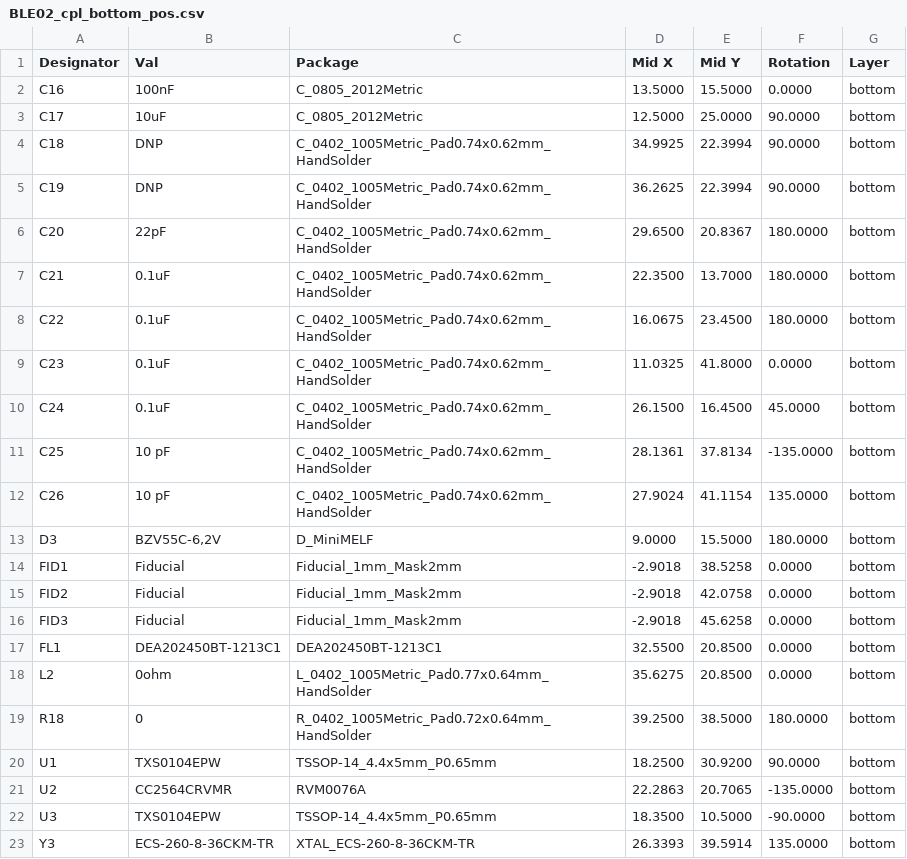
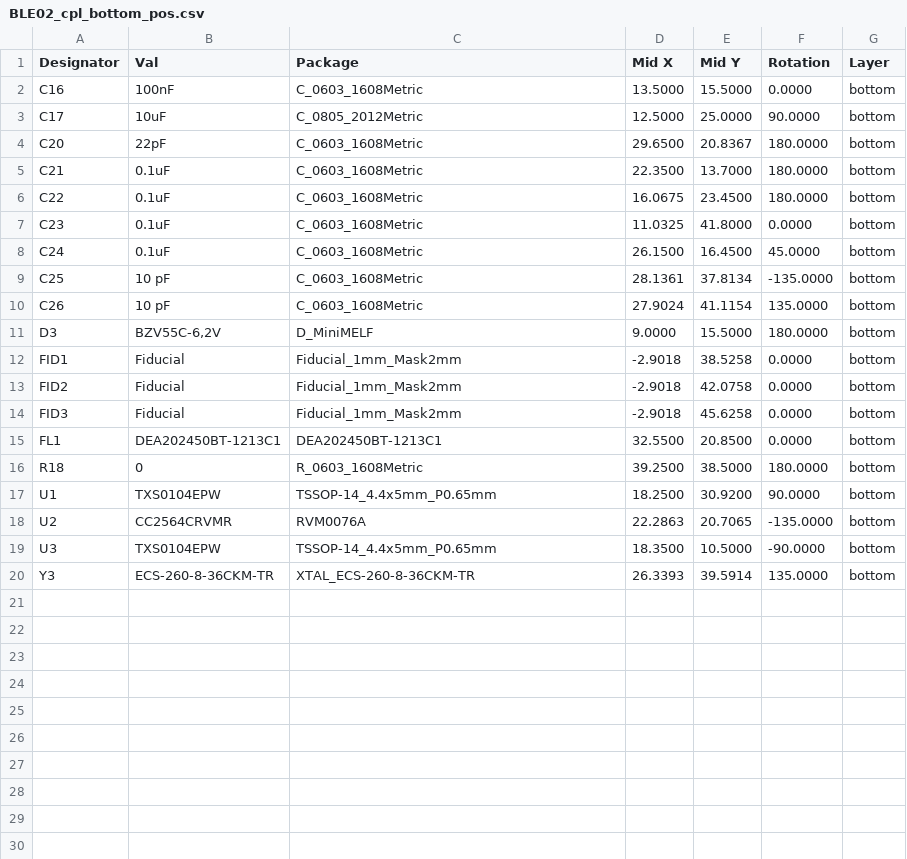
Before and after one commit to mlab-modules/BLE02, a CSV file: hw/cam_profi/assembly/gerbers/PnP/BLE02_cpl_bottom_pos.csv, drawn as a sheet.

```diff
--- a/hw/cam_profi/assembly/gerbers/PnP/BLE02_cpl_bottom_pos.csv
+++ b/hw/cam_profi/assembly/gerbers/PnP/BLE02_cpl_bottom_pos.csv
@@ -1,13 +1,11 @@
 Designator,Val,Package,Mid X,Mid Y,Rotation,Layer
-"C16","100nF","C_0805_2012Metric",13.5000,15.5000,0.0000,bottom
+"C16","100nF","C_0603_1608Metric",13.5000,15.5000,0.0000,bottom
 "C17","10uF","C_0805_2012Metric",12.5000,25.0000,90.0000,bottom
-"C18","DNP","C_0402_1005Metric_Pad0.74x0.62mm_HandSolder",34.9925,22.3994,90.0000,bottom
-"C19","DNP","C_0402_1005Metric_Pad0.74x0.62mm_HandSolder",36.2625,22.3994,90.0000,bottom
-"C20","22pF","C_0402_1005Metric_Pad0.74x0.62mm_HandSolder",29.6500,20.8367,180.0000,bottom
-"C21","0.1uF","C_0402_1005Metric_Pad0.74x0.62mm_HandSolder",22.3500,13.7000,180.0000,bottom
-"C22","0.1uF","C_0402_1005Metric_Pad0.74x0.62mm_HandSolder",16.0675,23.4500,180.0000,bottom
-"C23","0.1uF","C_0402_1005Metric_Pad0.74x0.62mm_HandSolder",11.0325,41.8000,0.0000,bottom
-"C24","0.1uF","C_0402_1005Metric_Pad0.74x0.62mm_HandSolder",26.1500,16.4500,45.0000,bottom
-"C25","10 pF","C_0402_1005Metric_Pad0.74x0.62mm_HandSolder",28.1361,37.8134,-135.0000,bottom
-"C26","10 pF","C_0402_1005Metric_Pad0.74x0.62mm_HandSolder",27.9024,41.1154,135.0000,bottom
+"C20","22pF","C_0603_1608Metric",29.6500,20.8367,180.0000,bottom
+"C21","0.1uF","C_0603_1608Metric",22.3500,13.7000,180.0000,bottom
+"C22","0.1uF","C_0603_1608Metric",16.0675,23.4500,180.0000,bottom
+"C23","0.1uF","C_0603_1608Metric",11.0325,41.8000,0.0000,bottom
+"C24","0.1uF","C_0603_1608Metric",26.1500,16.4500,45.0000,bottom
+"C25","10 pF","C_0603_1608Metric",28.1361,37.8134,-135.0000,bottom
+"C26","10 pF","C_0603_1608Metric",27.9024,41.1154,135.0000,bottom
 "D3","BZV55C-6,2V","D_MiniMELF",9.0000,15.5000,180.0000,bottom
@@ -17,4 +15,3 @@ Designator,Val,Package,Mid X,Mid Y,Rotation,Layer
 "FL1","DEA202450BT-1213C1","DEA202450BT-1213C1",32.5500,20.8500,0.0000,bottom
-"L2","0ohm","L_0402_1005Metric_Pad0.77x0.64mm_HandSolder",35.6275,20.8500,0.0000,bottom
-"R18","0","R_0402_1005Metric_Pad0.72x0.64mm_HandSolder",39.2500,38.5000,180.0000,bottom
+"R18","0","R_0603_1608Metric",39.2500,38.5000,180.0000,bottom
 "U1","TXS0104EPW","TSSOP-14_4.4x5mm_P0.65mm",18.2500,30.9200,90.0000,bottom
```
Also changed, not shown: hw/cam_profi/assembly/BLE02-bom.csv, hw/cam_profi/assembly/BLE02-bom_nogroup.csv, 50 other files.
